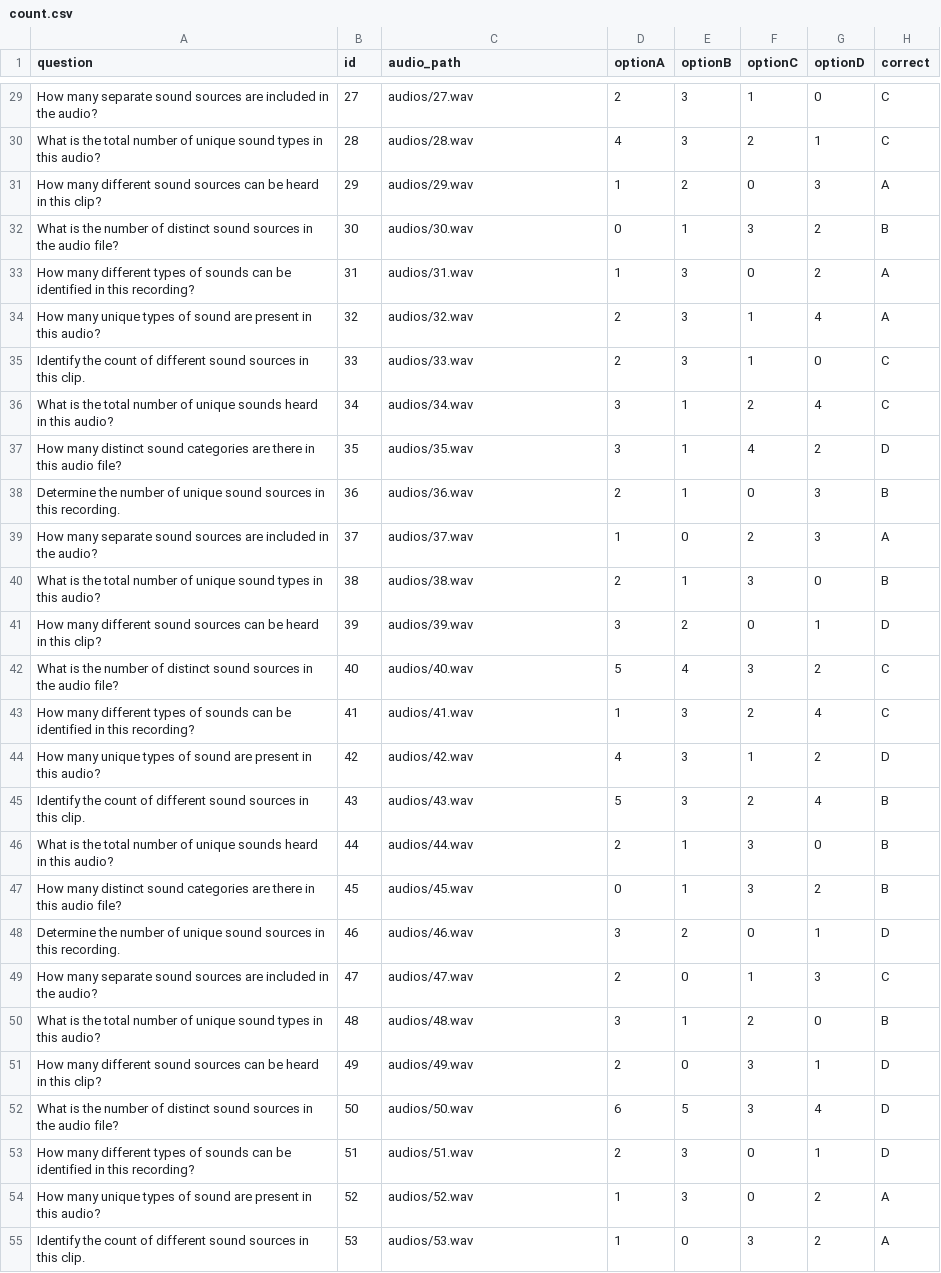
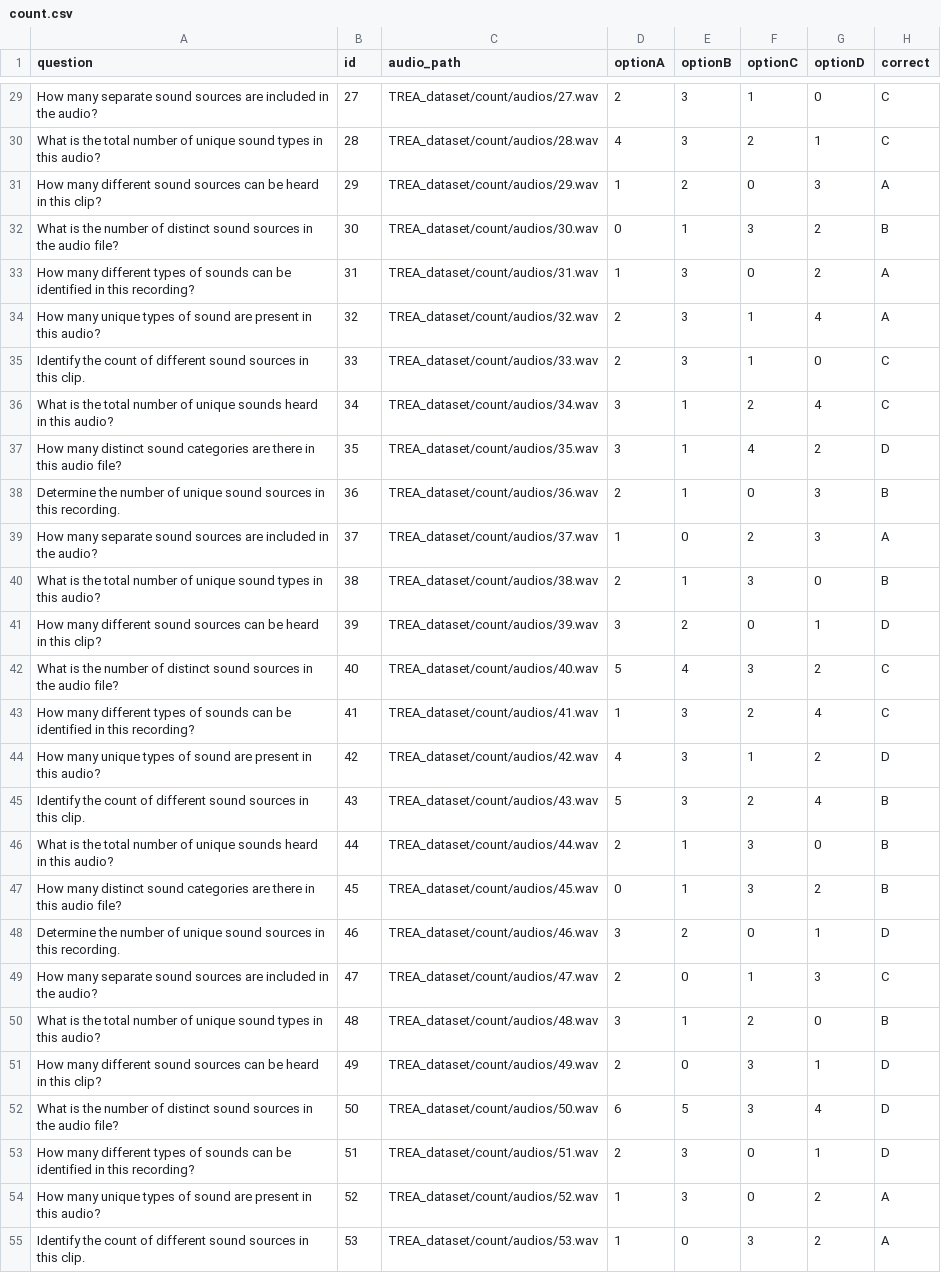
Before and after one commit to iiscleap/Audio-LLM-benchmarking-uncertainty, a CSV file: TREA_dataset/count/count.csv, drawn as a sheet; only a part is shown, gaps mark what is left out; the diff covers the shown part only; the diff names each change by its address in the sheet, - before the commit and + after, or states it on an @@ line.

```diff
--- a/TREA_dataset/count/count.csv
+++ b/TREA_dataset/count/count.csv
-C29 (audio_path): audios/27.wav
+C29 (audio_path): TREA_dataset/count/audios/27.wav
-C30 (audio_path): audios/28.wav
+C30 (audio_path): TREA_dataset/count/audios/28.wav
-C31 (audio_path): audios/29.wav
+C31 (audio_path): TREA_dataset/count/audios/29.wav
-C32 (audio_path): audios/30.wav
+C32 (audio_path): TREA_dataset/count/audios/30.wav
-C33 (audio_path): audios/31.wav
+C33 (audio_path): TREA_dataset/count/audios/31.wav
-C34 (audio_path): audios/32.wav
+C34 (audio_path): TREA_dataset/count/audios/32.wav
-C35 (audio_path): audios/33.wav
+C35 (audio_path): TREA_dataset/count/audios/33.wav
-C36 (audio_path): audios/34.wav
+C36 (audio_path): TREA_dataset/count/audios/34.wav
-C37 (audio_path): audios/35.wav
+C37 (audio_path): TREA_dataset/count/audios/35.wav
-C38 (audio_path): audios/36.wav
+C38 (audio_path): TREA_dataset/count/audios/36.wav
-C39 (audio_path): audios/37.wav
+C39 (audio_path): TREA_dataset/count/audios/37.wav
-C40 (audio_path): audios/38.wav
+C40 (audio_path): TREA_dataset/count/audios/38.wav
-C41 (audio_path): audios/39.wav
+C41 (audio_path): TREA_dataset/count/audios/39.wav
-C42 (audio_path): audios/40.wav
+C42 (audio_path): TREA_dataset/count/audios/40.wav
-C43 (audio_path): audios/41.wav
+C43 (audio_path): TREA_dataset/count/audios/41.wav
-C44 (audio_path): audios/42.wav
+C44 (audio_path): TREA_dataset/count/audios/42.wav
-C45 (audio_path): audios/43.wav
+C45 (audio_path): TREA_dataset/count/audios/43.wav
-C46 (audio_path): audios/44.wav
+C46 (audio_path): TREA_dataset/count/audios/44.wav
-C47 (audio_path): audios/45.wav
+C47 (audio_path): TREA_dataset/count/audios/45.wav
-C48 (audio_path): audios/46.wav
+C48 (audio_path): TREA_dataset/count/audios/46.wav
-C49 (audio_path): audios/47.wav
+C49 (audio_path): TREA_dataset/count/audios/47.wav
-C50 (audio_path): audios/48.wav
+C50 (audio_path): TREA_dataset/count/audios/48.wav
-C51 (audio_path): audios/49.wav
+C51 (audio_path): TREA_dataset/count/audios/49.wav
-C52 (audio_path): audios/50.wav
+C52 (audio_path): TREA_dataset/count/audios/50.wav
-C53 (audio_path): audios/51.wav
+C53 (audio_path): TREA_dataset/count/audios/51.wav
-C54 (audio_path): audios/52.wav
+C54 (audio_path): TREA_dataset/count/audios/52.wav
-C55 (audio_path): audios/53.wav
+C55 (audio_path): TREA_dataset/count/audios/53.wav
```
Also changed, not shown: 173 edited cells elsewhere in this file, TREA_dataset/duration/duration.csv, TREA_dataset/order/order.csv, 36 other files.
